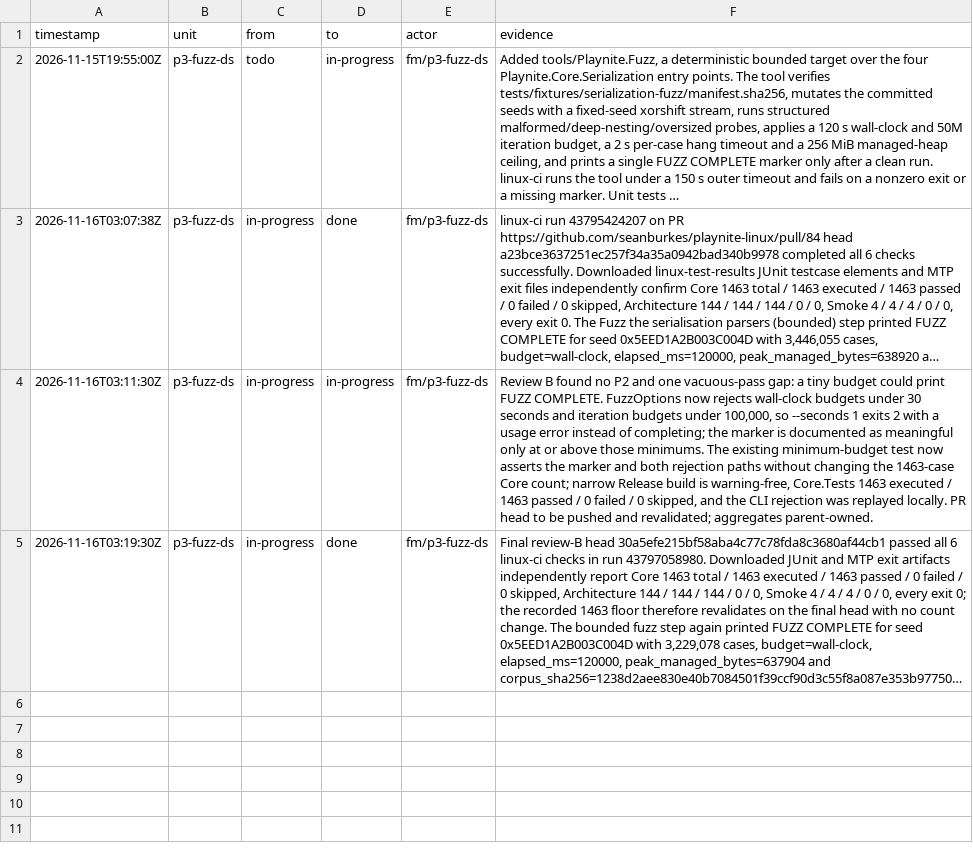
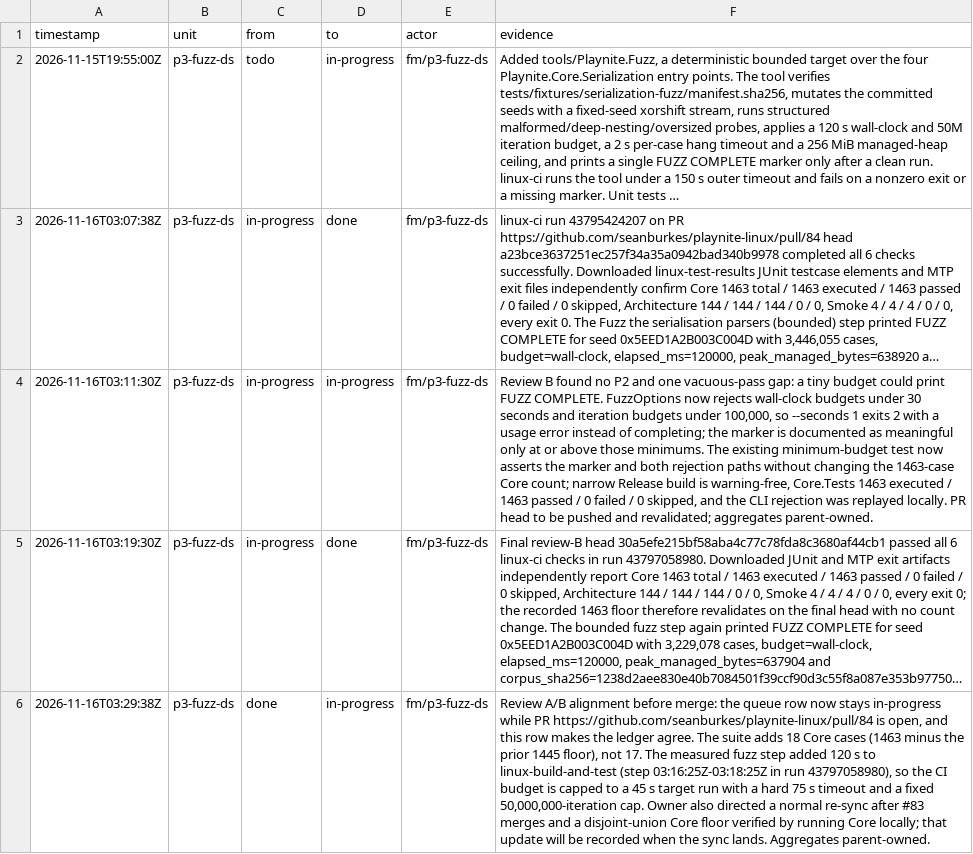
Before and after one commit to seanburkes/playnite-linux, a TSV file: docs/port/units/p3-fuzz-ds.ledger.tsv, drawn as a sheet; long unchanged cells end in …; the diff names each change by its address in the sheet, - before the commit and + after, or states it on an @@ line.

Commit message:
fix(p3-fuzz-ds): cap CI fuzz cost and align shard state
The measured fuzz step added 120 s to linux-build-and-test, so the target now runs for 45 s under a hard 75 s timeout with the fixed 50,000,000-iteration cap. The queue row stays in-progress while the PR is open and the ledger records the transition, the suite arithmetic is corrected to 18 added Core cases (1463-1445), and the baseline capture note says 18. The owner-directed #83 re-sync and disjoint-union floor follow in the merge commit.

```diff
--- a/docs/port/units/p3-fuzz-ds.ledger.tsv
+++ b/docs/port/units/p3-fuzz-ds.ledger.tsv
+row 6: 2026-11-16T03:29:38Z | p3-fuzz-ds | done | in-progress | fm/p3-fuzz-ds | Review A/B alignment before merge: the queue row now stays in-progress while PR https://github.com/seanburkes/playnite-linux/pull/84 is open, and this row makes the ledger agree. The suite adds 18 Core cases (1463 minus the prior 1445 floor), not 17. The measured fuzz step added 120 s to linux-build-and-test (step 03:16:25Z-03:18:25Z in run 43797058980), so the CI budget is capped to a 45 s target run with a hard 75 s timeout and a fixed 50,000,000-iteration cap. Owner also directed a normal re-sync after #83 merges and a disjoint-union Core floor verified by running Core locally; that update will be recorded when the sync lands. Aggregates parent-owned.
```
Also changed, not shown: docs/port/units/p3-fuzz-ds.queue.tsv, 2 other files.
